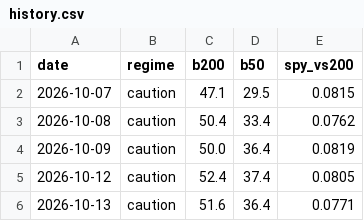
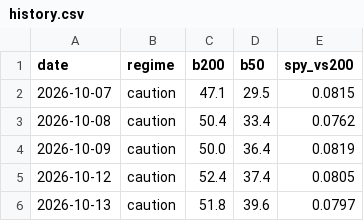
Before and after one commit to gutilinux/Dashboard, a CSV file: data/history.csv, drawn as a sheet.

Commit message:
Update history

```diff
--- a/data/history.csv
+++ b/data/history.csv
@@ -5,2 +5,2 @@ date,regime,b200,b50,spy_vs200
 2026-10-12,caution,52.4,37.4,0.0805
-2026-10-13,caution,51.6,36.4,0.0771
+2026-10-13,caution,51.8,39.6,0.0797
```
Also changed, not shown: 1 other file.
